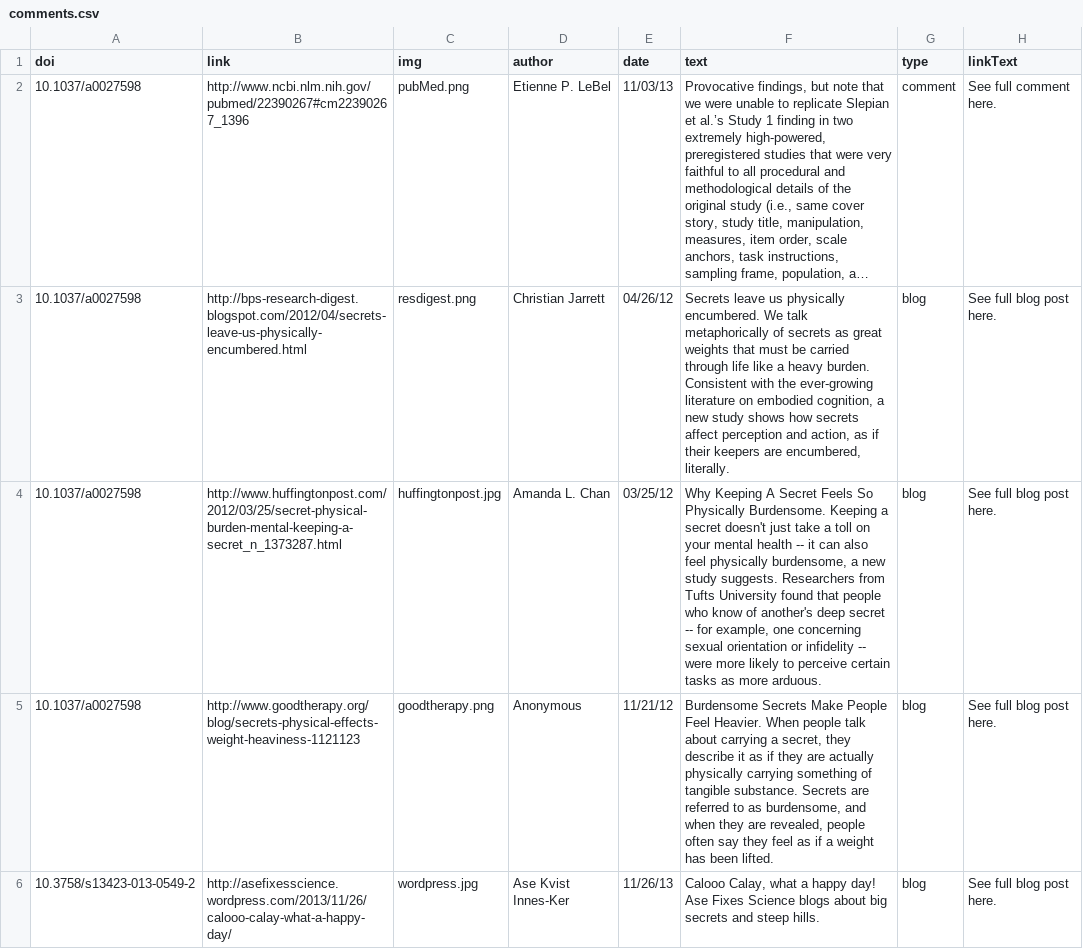
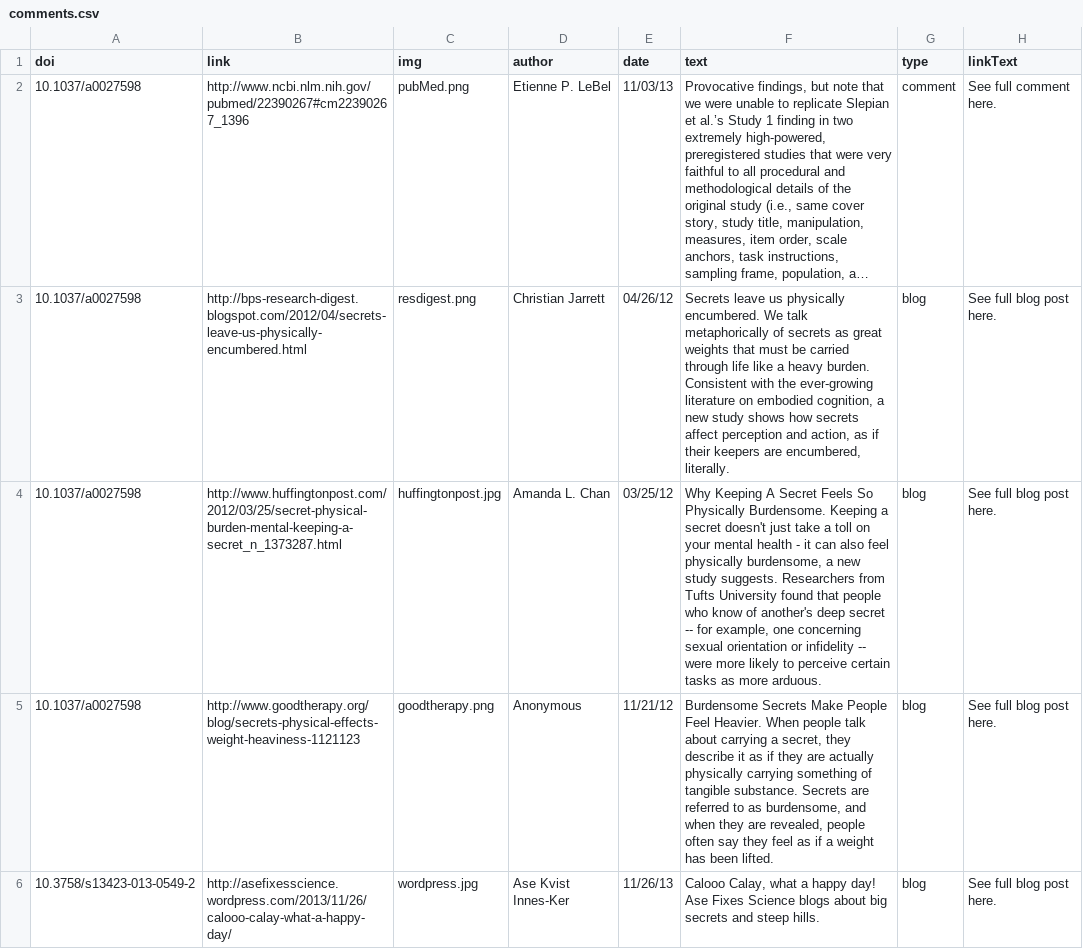
Before and after one commit to eplebel/science-commons, a CSV file: comments.csv, drawn as a sheet; only a part is shown; long unchanged cells end in ….

```diff
--- a/comments.csv
+++ b/comments.csv
@@ -3,3 +3,3 @@ doi,link,img,author,date,text,type,linkText
 10.1037/a0027598,http://bps-research-digest.blogspot.com/2012/04/secrets-leave-us-physically-encumbered.html,resdigest.png,Christian Jarrett,04/26/12,"Secrets leave us physically encumbered.  We talk metaphorically of secrets as great weights that must be carried through life like a heavy burden. Consistent with the ever-growing literature on embodied cognition, a new study shows how secrets affect perception and action, as if their keepers are encumbered, literally.",blog,See full blog post here.
-10.1037/a0027598,http://www.huffingtonpost.com/2012/03/25/secret-physical-burden-mental-keeping-a-secret_n_1373287.html,huffingtonpost.jpg,Amanda L. Chan,03/25/12,"Why Keeping A Secret Feels So Physically Burdensome. Keeping a secret doesn't just take a toll on your mental health -- it can also feel physically burdensome, a new study suggests. Researchers from Tufts University found that people who know of another's deep secret -- for example, one concerning sexual orientation or infidelity -- were more likely to perceive certain tasks as more arduous.",blog,See full blog post here.
+10.1037/a0027598,http://www.huffingtonpost.com/2012/03/25/secret-physical-burden-mental-keeping-a-secret_n_1373287.html,huffingtonpost.jpg,Amanda L. Chan,03/25/12,"Why Keeping A Secret Feels So Physically Burdensome. Keeping a secret doesn't just take a toll on your mental health - it can also feel physically burdensome, a new study suggests. Researchers from Tufts University found that people who know of another's deep secret -- for example, one concerning sexual orientation or infidelity -- were more likely to perceive certain tasks as more arduous.",blog,See full blog post here.
 10.1037/a0027598,http://www.goodtherapy.org/blog/secrets-physical-effects-weight-heaviness-1121123,goodtherapy.png,Anonymous,11/21/12,"Burdensome Secrets Make People Feel Heavier.  When people talk about carrying a secret, they describe it as if they are actually physically carrying something of tangible substance. Secrets are referred to as burdensome, and when they are revealed, people often say they feel as if a weight has been lifted.",blog,See full blog post here.
```
Also changed, not shown: 1 other file.
